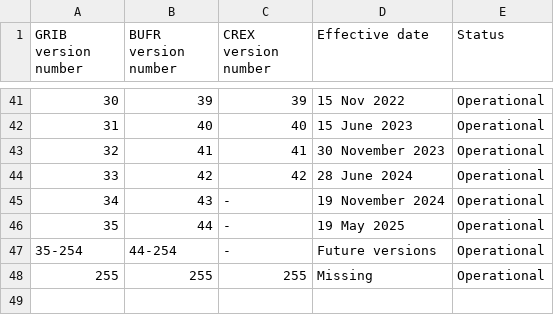
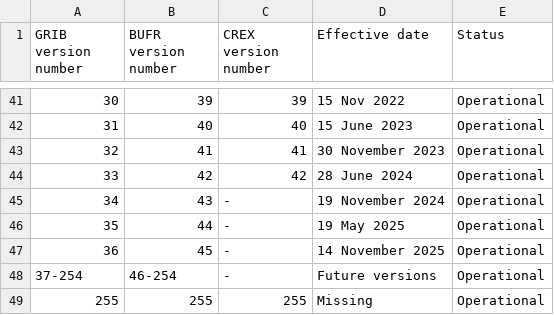
Before and after one commit to wmo-im/CCT, a CSV file: C00.csv, drawn as a sheet; only a part is shown, gaps mark what is left out; addresses are those after the commit; the diff names each change by its address in the sheet, - before the commit and + after, or states it on an @@ line.

Commit message:
update table CO with new versions

```diff
--- a/C00.csv
+++ b/C00.csv
+row 47: 36 | 45 | - | 14 November 2025 | Operational
@@ column A (GRIB version number) renumbered in row 48 @@
-B48 (BUFR version number): 44-254
+B48 (BUFR version number): 46-254
```
